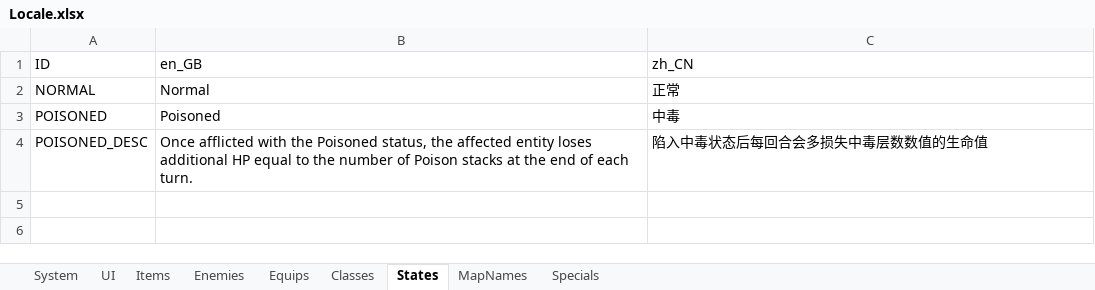
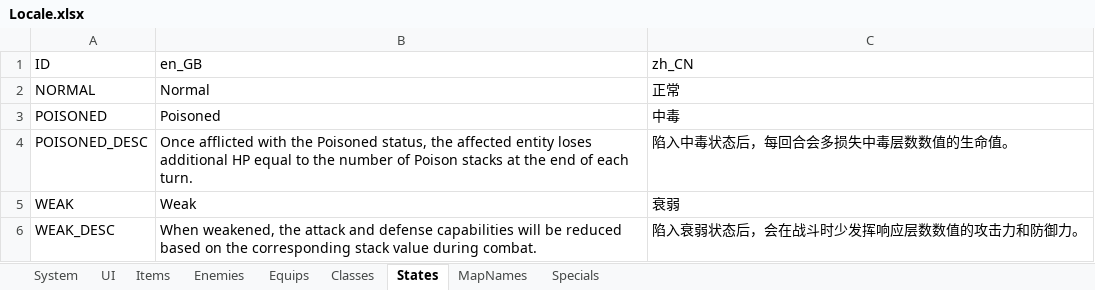
Before and after one commit to JasonLeon01/Ludork, an Excel workbook: Sample/Data/Locale/Locale.xlsx, sheet States, drawn as a sheet; values as stored, in another font and other column widths than the file's, no borders; the diff names each change by its address in the sheet, - before the commit and + after, or states it on an @@ line.

```diff
--- a/Sample/Data/Locale/Locale.xlsx (sheet States)
+++ b/Sample/Data/Locale/Locale.xlsx (sheet States)
-C4: 陷入中毒状态后每回合会多损失中毒层数数值的生命值
+C4: 陷入中毒状态后，每回合会多损失中毒层数数值的生命值。
+row 5: WEAK | Weak | 衰弱
+row 6: WEAK_DESC | When weakened, the attack and defense capabilities will be reduced based on the corresponding stack value during combat. | 陷入衰弱状态后，会在战斗时少发挥响应层数数值的攻击力和防御力。
```
Also changed, not shown: sheet Items, sheet Specials, sheet Equips, sheet Enemies, sheet Classes, 19 other files.
